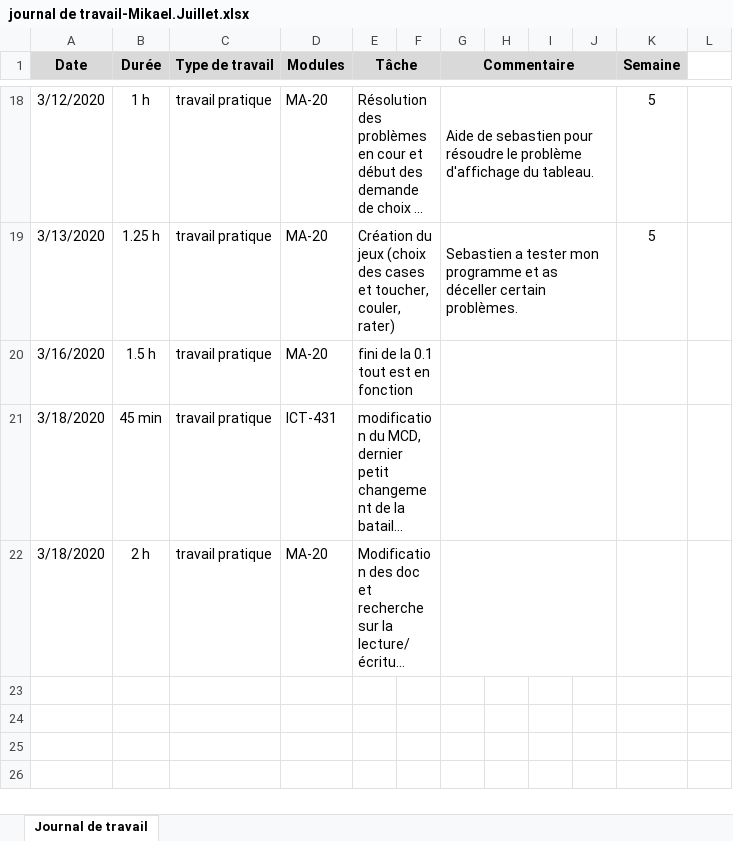
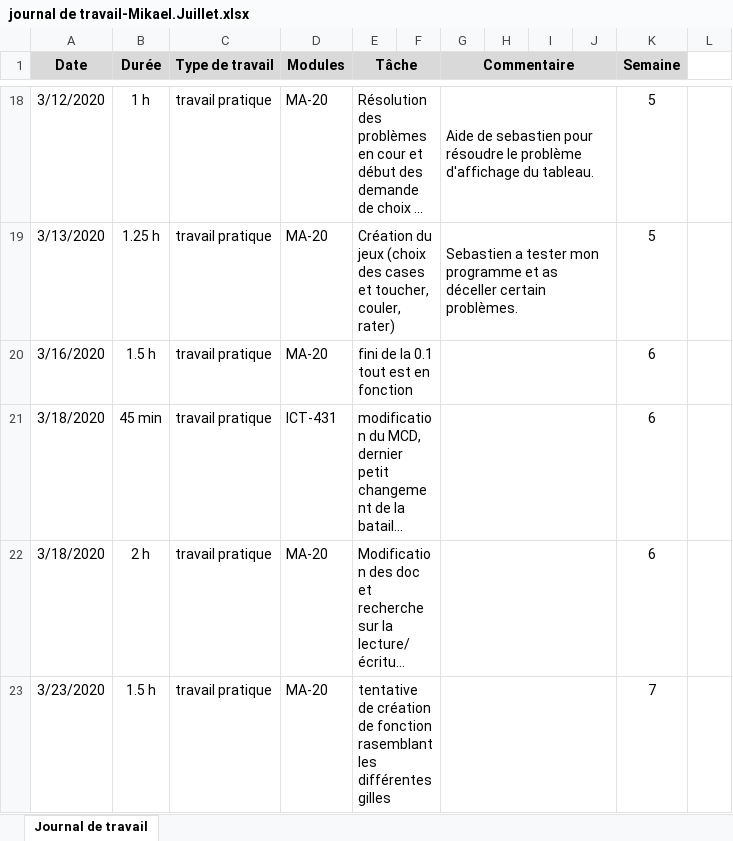
Before and after one commit to Juillet-Meline/Bataille-Navale, an Excel workbook: doc/journal de travail/journal de travail-Mikael.Juillet.xlsx, sheet Journal de travail, drawn as a sheet; only a part is shown, gaps mark what is left out; long unchanged cells end in …; values as stored, in another font and other column widths than the file's, no borders; the diff names each change by its address in the sheet, - before the commit and + after, or states it on an @@ line.

```diff
--- a/doc/journal de travail/journal de travail-Mikael.Juillet.xlsx (sheet Journal de travail)
+++ b/doc/journal de travail/journal de travail-Mikael.Juillet.xlsx (sheet Journal de travail)
-K20:K22 (Semaine): (empty)
+K20:K22 (Semaine): 6
+row 23: 3/23/2020 | 1.5 h | travail pratique | MA-20 | tentative de création de fonction rasemblant les différentes gilles |  |  |  |  |  | 7
```
Also changed, not shown: 1 other file.
